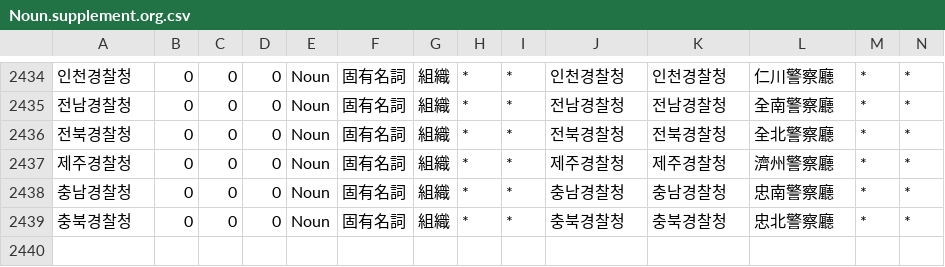
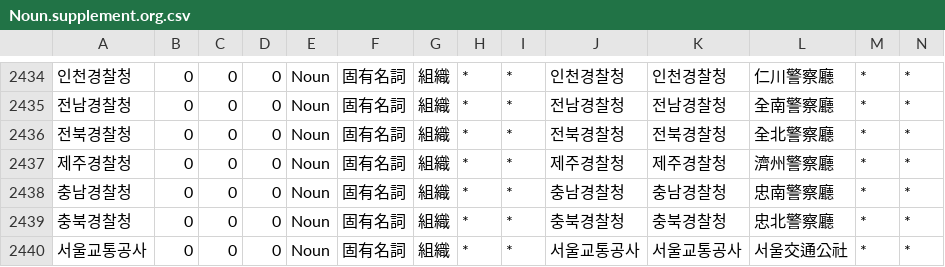
Before and after one commit to okikirmui/handic, a CSV file: seed/Noun.supplement.org.csv, drawn as a sheet; only a part is shown, gaps mark what is left out; rows hold the shown columns only; the diff names each change by its address in the sheet, - before the commit and + after, or states it on an @@ line.

```diff
--- a/seed/Noun.supplement.org.csv
+++ b/seed/Noun.supplement.org.csv
+row 2440: 서울교통공사 | 0 | 0 | 0 | Noun | 固有名詞 | 組織 | * | * | 서울교통공사 | 서울교통공사 | 서울交通公社 | * | *
```
Also changed, not shown: 1 other file.
